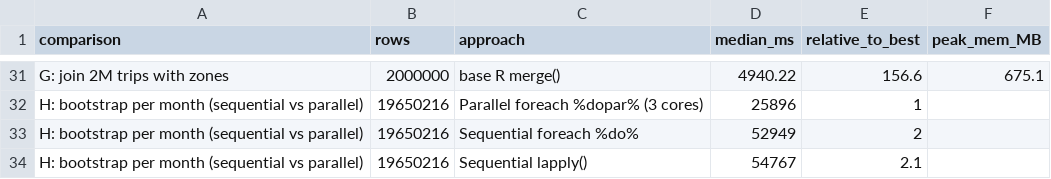
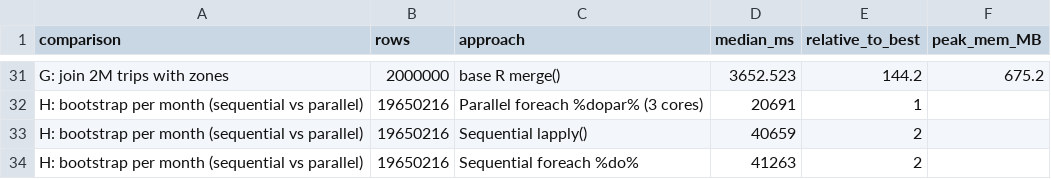
Before and after one commit to Swaroop192005/R-Prog-Project, a CSV file: outputs/benchmark_results.csv, drawn as a sheet; only a part is shown, gaps mark what is left out; removed rows and columns are numbered as before the commit, all else as after; the diff covers the shown part only; the diff names each change by its address in the sheet, - before the commit and + after, or states it on an @@ line.

Commit message:
Derive the analysis period from MONTHS and let the data decide the parallel verdict
A three-month run kept a handful of trips whose meter clock spilled into the
next month, which formed a spurious fourth partition in Task 4 and a bootstrap
confidence interval built from two trips. The period is now computed from
MONTHS, and the month factor only carries the months actually loaded.

Task 4 previously asserted in prose that parallel execution was faster. That is
false on a 2-core machine with three partitions, where the best achievable
speedup is 1.5x before overhead. Section 6.7 now prints the partition count, the
speedup those partitions allow, the measured speedup and the overhead, then
states whether parallel won and why. Task 7 answers 5 and 6 cover both outcomes.

```diff
--- a/outputs/benchmark_results.csv
+++ b/outputs/benchmark_results.csv
-D31 (median_ms): 4940.22
+D31 (median_ms): 3652.523
-E31 (relative_to_best): 156.6
+E31 (relative_to_best): 144.2
-F31 (peak_mem_MB): 675.1
+F31 (peak_mem_MB): 675.2
-D32 (median_ms): 25896
+D32 (median_ms): 20691
+row 33: H: bootstrap per month (sequential vs parallel) | 19650216 | Sequential lapply() | 40659 | 2
-D34 (median_ms): 52949
+D34 (median_ms): 41263
-row 34: H: bootstrap per month (sequential vs parallel) | 19650216 | Sequential lapply() | 54767 | 2.1
```
Also changed, not shown: 1 added row, 1 removed row and 62 edited cells elsewhere in this file, 12 other files.
